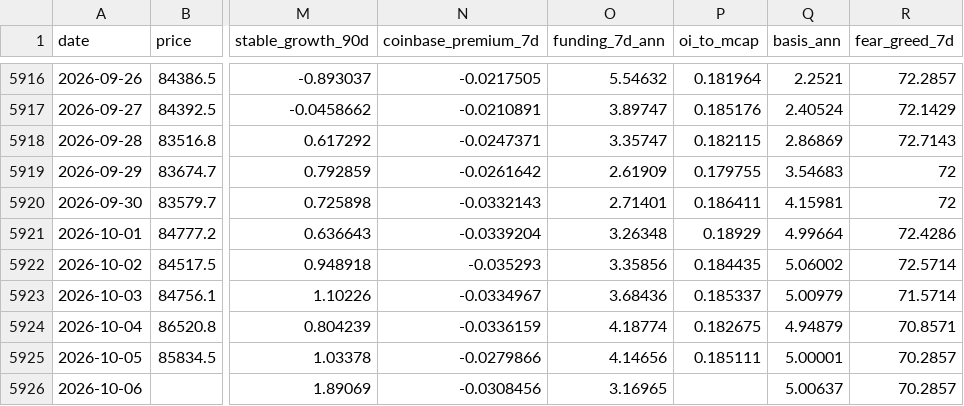
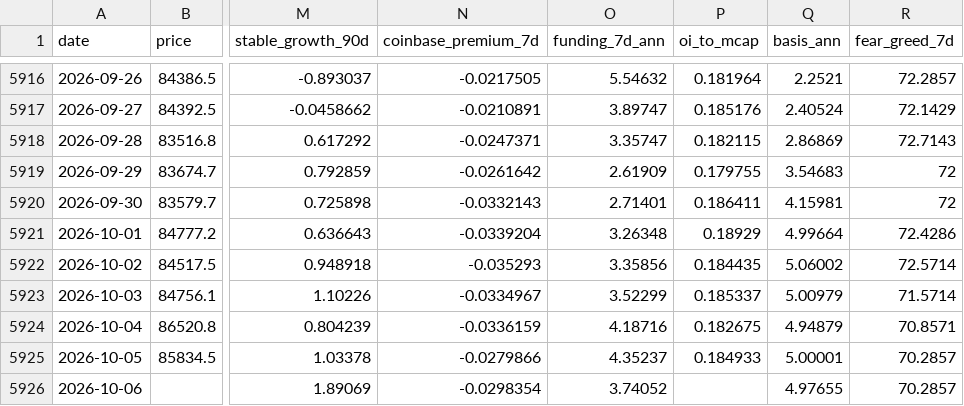
Before and after one commit to North7/btc-top-dashboard, a CSV file: data/indicators.csv, drawn as a sheet; only a part is shown, gaps mark what is left out; the diff names each change by its address in the sheet, - before the commit and + after, or states it on an @@ line.

```diff
--- a/data/indicators.csv
+++ b/data/indicators.csv
-O5923 (funding_7d_ann): 3.68436
+O5923 (funding_7d_ann): 3.52299
-O5924 (funding_7d_ann): 4.18774
+O5924 (funding_7d_ann): 4.18716
-O5925 (funding_7d_ann): 4.14656
+O5925 (funding_7d_ann): 4.35237
-P5925 (oi_to_mcap): 0.185111
+P5925 (oi_to_mcap): 0.184933
-N5926 (coinbase_premium_7d): -0.0308456
+N5926 (coinbase_premium_7d): -0.0298354
-O5926 (funding_7d_ann): 3.16965
+O5926 (funding_7d_ann): 3.74052
-Q5926 (basis_ann): 5.00637
+Q5926 (basis_ann): 4.97655
```
Also changed, not shown: data/raw/basis.csv, data/raw/coinbase_premium.csv, 7 other files.
